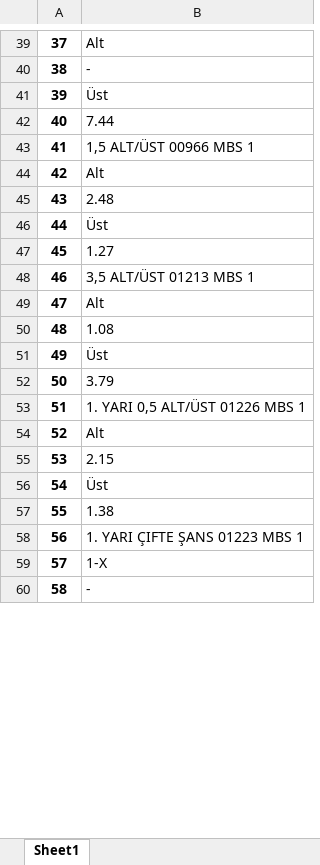
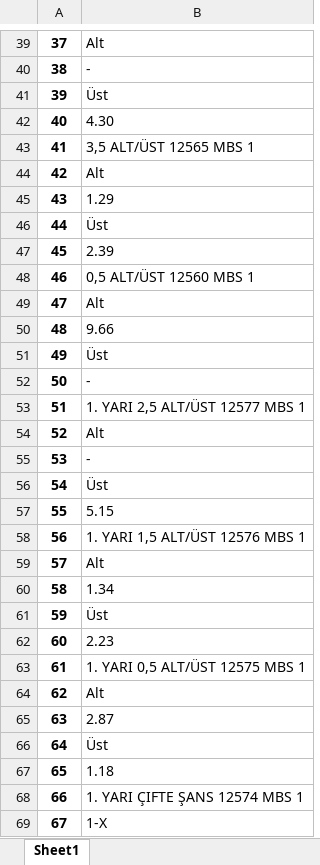
Before and after one commit to YkpDeMiR/mackolikNoteBook, an Excel workbook: dataSet/new_data_raw_1_.xlsx, sheet Sheet1, drawn as a sheet; only a part is shown, gaps mark what is left out; the shorter side is filled out with more unchanged rows; values as stored, in another font and other column widths than the file's, no borders; the diff covers the shown part only; the diff names each change by its address in the sheet, - before the commit and + after, or states it on an @@ line.

```diff
--- a/dataSet/new_data_raw_1_.xlsx (sheet Sheet1)
+++ b/dataSet/new_data_raw_1_.xlsx (sheet Sheet1)
@@ column A renumbered between rows 6 and 369 @@
-B42: 7.44
+B42: 4.30
-B43: 1,5 ALT/ÜST 00966 MBS 1
+B43: 3,5 ALT/ÜST 12565 MBS 1
-B45: 2.48
+B45: 1.29
-B47: 1.27
+B47: 2.39
-B48: 3,5 ALT/ÜST 01213 MBS 1
+B48: 0,5 ALT/ÜST 12560 MBS 1
-B50: 1.08
+B50: 9.66
-B52: 3.79
+B52: -
-B53: 1. YARI 0,5 ALT/ÜST 01226 MBS 1
+B53: 1. YARI 2,5 ALT/ÜST 12577 MBS 1
-B55: 2.15
+B55: -
-B57: 1.38
+B57: 5.15
-B58: 1. YARI ÇIFTE ŞANS 01223 MBS 1
+B58: 1. YARI 1,5 ALT/ÜST 12576 MBS 1
@@ row 281 moved to row 59: 57 @@
+row 60: 58 | 1.34
@@ row 283 moved to row 61: 59 @@
+row 62: 60 | 2.23
+row 63: 61 | 1. YARI 0,5 ALT/ÜST 12575 MBS 1
@@ row 293 moved to row 64: 62 @@
+row 65: 63 | 2.87
@@ row 295 moved to row 66: 64 @@
+row 67: 65 | 1.18
+row 68: 66 | 1. YARI ÇIFTE ŞANS 12574 MBS 1
```
Also changed, not shown: 91 added rows, 102 removed rows, 86 moved rows and 79 edited cells elsewhere in this sheet, 8 other files.
